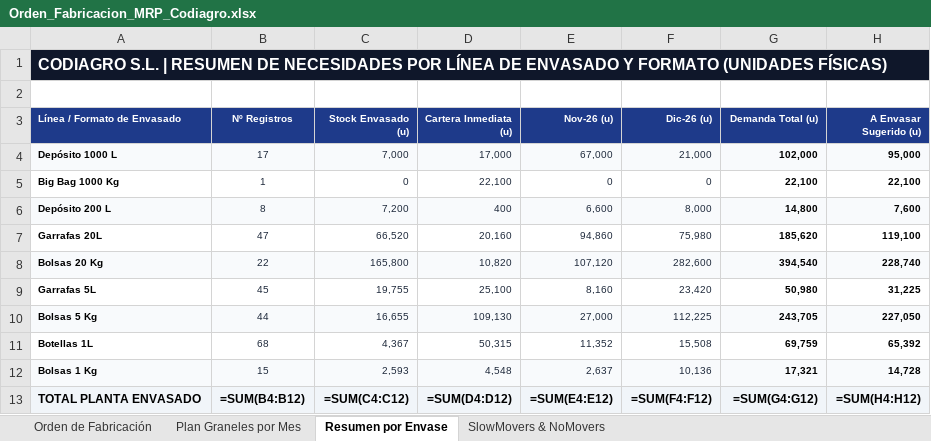
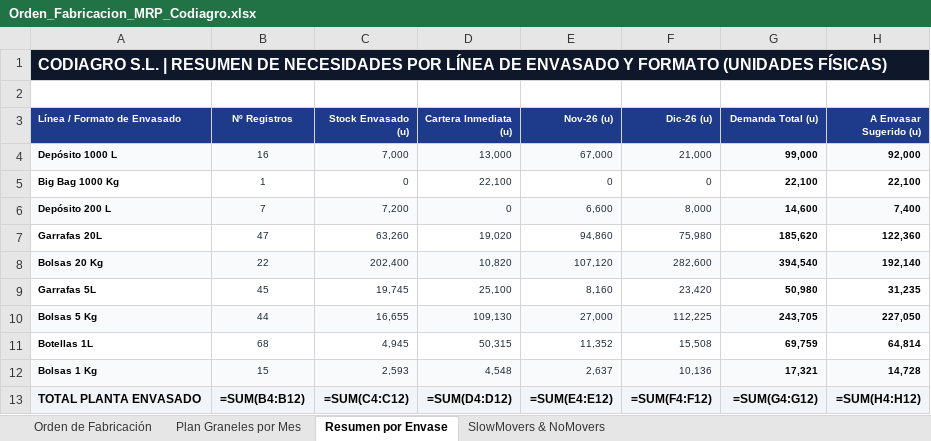
Before and after one commit to codiagrooscar/dashboard-presupuesto-2026, an Excel workbook: Orden_Fabricacion_MRP_Codiagro.xlsx, sheet Resumen por Envase, drawn as a sheet; values as stored, in another font and other column widths than the file's, no borders; formulas without a stored value are shown as written; the diff names each change by its address in the sheet, - before the commit and + after, or states it on an @@ line.

Commit message:
Publicacion controlada web_dashboard: 27/11/2026 (Pedidos 27.11 y Stock 27.11)

```diff
--- a/Orden_Fabricacion_MRP_Codiagro.xlsx (sheet Resumen por Envase)
+++ b/Orden_Fabricacion_MRP_Codiagro.xlsx (sheet Resumen por Envase)
-B4 (Nº Registros): 17
+B4 (Nº Registros): 16
-D4 (Cartera Inmediata (u)): 17,000
+D4 (Cartera Inmediata (u)): 13,000
-G4 (Demanda Total (u)): 102,000
+G4 (Demanda Total (u)): 99,000
-H4 (A Envasar Sugerido (u)): 95,000
+H4 (A Envasar Sugerido (u)): 92,000
-B6 (Nº Registros): 8
+B6 (Nº Registros): 7
-D6 (Cartera Inmediata (u)): 400
+D6 (Cartera Inmediata (u)): 0
-G6 (Demanda Total (u)): 14,800
+G6 (Demanda Total (u)): 14,600
-H6 (A Envasar Sugerido (u)): 7,600
+H6 (A Envasar Sugerido (u)): 7,400
-C7 (Stock Envasado (u)): 66,520
+C7 (Stock Envasado (u)): 63,260
-D7 (Cartera Inmediata (u)): 20,160
+D7 (Cartera Inmediata (u)): 19,020
-H7 (A Envasar Sugerido (u)): 119,100
+H7 (A Envasar Sugerido (u)): 122,360
-C8 (Stock Envasado (u)): 165,800
+C8 (Stock Envasado (u)): 202,400
-H8 (A Envasar Sugerido (u)): 228,740
+H8 (A Envasar Sugerido (u)): 192,140
-C9 (Stock Envasado (u)): 19,755
+C9 (Stock Envasado (u)): 19,745
-H9 (A Envasar Sugerido (u)): 31,225
+H9 (A Envasar Sugerido (u)): 31,235
-C11 (Stock Envasado (u)): 4,367
+C11 (Stock Envasado (u)): 4,945
-H11 (A Envasar Sugerido (u)): 65,392
+H11 (A Envasar Sugerido (u)): 64,814
```
Also changed, not shown: sheet Orden de Fabricación, sheet Plan Graneles por Mes, sheet SlowMovers & NoMovers, 4 other files.
